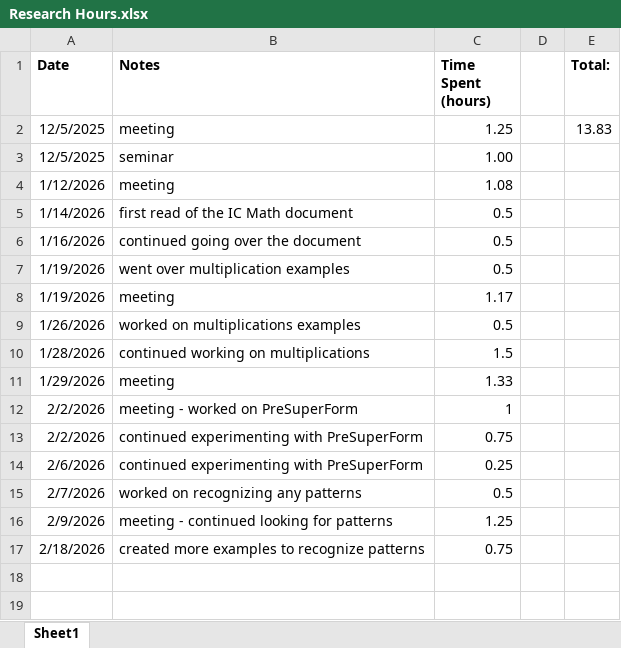
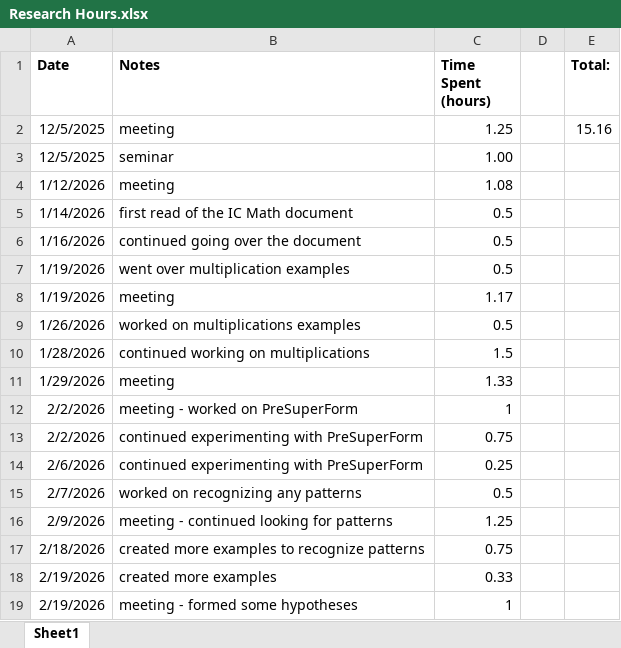
Before and after one commit to sessieresearchatsau/SSS-Experiments, an Excel workbook: AT/Research Hours.xlsx, sheet Sheet1, drawn as a sheet; values as stored, in another font and other column widths than the file's, no borders; the diff names each change by its address in the sheet, - before the commit and + after, or states it on an @@ line.

Commit message:
updated research hours

```diff
--- a/AT/Research Hours.xlsx (sheet Sheet1)
+++ b/AT/Research Hours.xlsx (sheet Sheet1)
-E2 (Total:): 13.83
+E2 (Total:): 15.16
+row 18: 2/19/2026 | created more examples | 0.33
+row 19: 2/19/2026 | meeting - formed some hypotheses | 1
```
